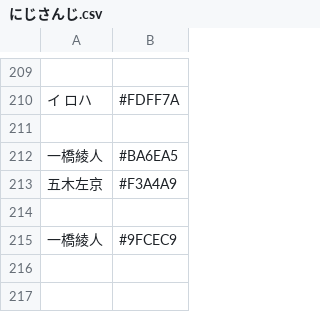
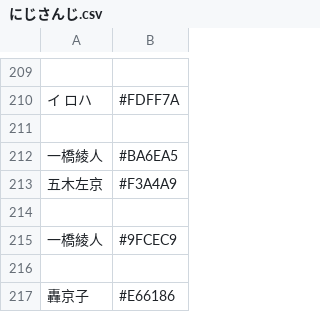
Before and after one commit to ajshooting/Vtuber-Palette, a CSV file: colordict/にじさんじ.csv, drawn as a sheet; only a part is shown, gaps mark what is left out; the diff names each change by its address in the sheet, - before the commit and + after, or states it on an @@ line.

```diff
--- a/colordict/にじさんじ.csv
+++ b/colordict/にじさんじ.csv
+row 216: (empty)
+row 217: 轟京子 | #E66186
```
